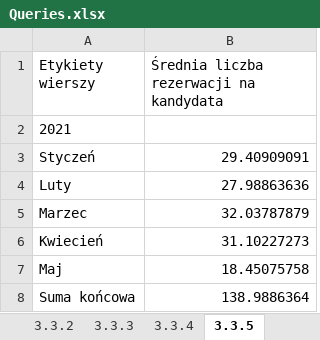
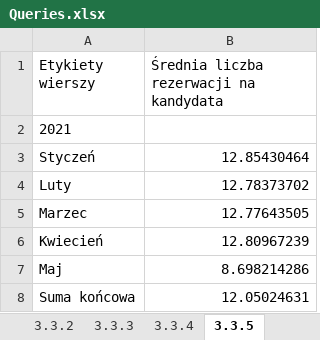
Before and after one commit to KanarekLife/HD, an Excel workbook: lab04/Queries.xlsx, sheet 3.3.5, drawn as a sheet; values as stored, in another font and other column widths than the file's, no borders; the diff names each change by its address in the sheet, - before the commit and + after, or states it on an @@ line.

```diff
--- a/lab04/Queries.xlsx (sheet 3.3.5)
+++ b/lab04/Queries.xlsx (sheet 3.3.5)
-B3: 29.40909091
+B3: 12.85430464
-B4: 27.98863636
+B4: 12.78373702
-B5: 32.03787879
+B5: 12.77643505
-B6: 31.10227273
+B6: 12.80967239
-B7: 18.45075758
+B7: 8.698214286
-B8: 138.9886364
+B8: 12.05024631
```
Also changed, not shown: sheet 3.3.1, sheet 3.3.6, 10 other files.
